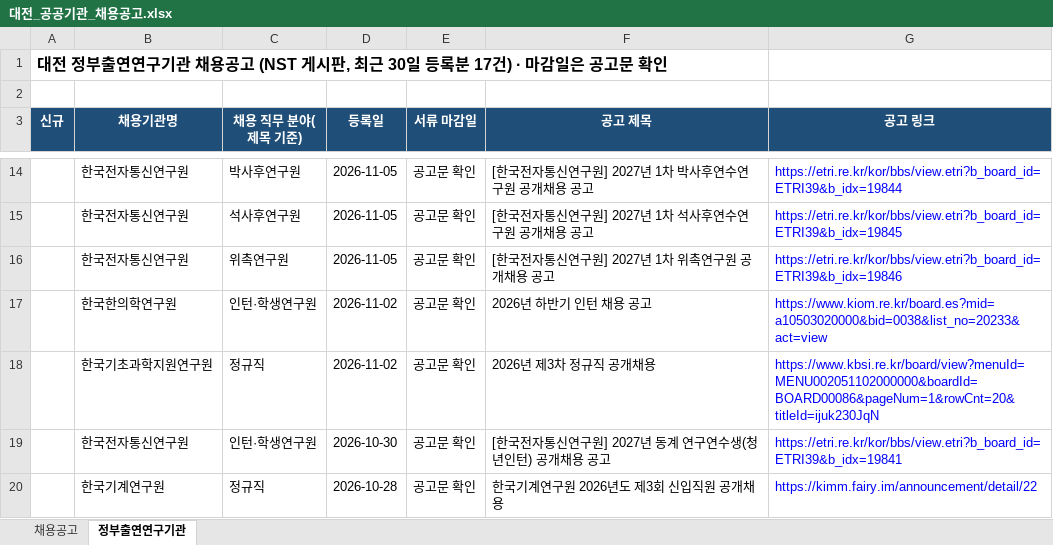
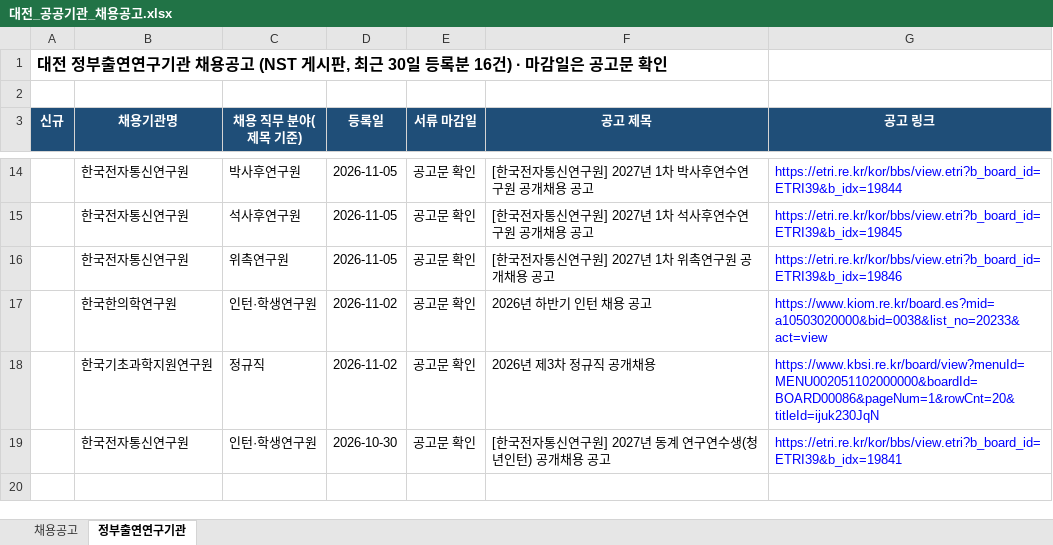
Before and after one commit to SSONG1013/daejeon-jobs, an Excel workbook: docs/대전_공공기관_채용공고.xlsx, sheet 정부출연연구기관, drawn as a sheet; only a part is shown, gaps mark what is left out; values as stored, in another font and other column widths than the file's, no borders; the diff names each change by its address in the sheet, - before the commit and + after, or states it on an @@ line.

```diff
--- a/docs/대전_공공기관_채용공고.xlsx (sheet 정부출연연구기관)
+++ b/docs/대전_공공기관_채용공고.xlsx (sheet 정부출연연구기관)
-A1 (신규): …등록분 17건) · 마…
+A1 (신규): …등록분 16건) · 마…
-row 20:  | 한국기계연구원 | 정규직 | 2026-10-28 | 공고문 확인 | 한국기계연구원 2026년도 제3회 신입직원 공개채용 | https://kimm.fairy.im/announcement/detail/22
```
Also changed, not shown: sheet 채용공고, 2 other files.
